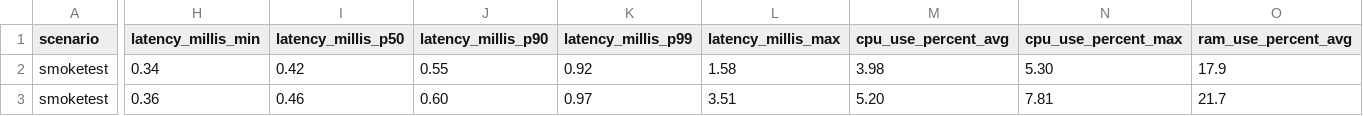
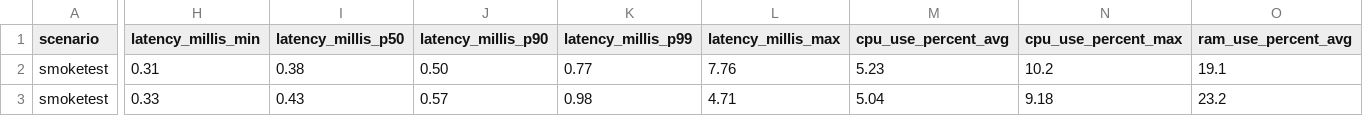
Before and after one commit to chrisgleissner/loom-webflux-benchmarks, a CSV file: results/ci/scenarios-smoketest/Ubuntu-22.04/java-21/results.csv, drawn as a sheet; only a part is shown, gaps mark what is left out; the diff covers the shown part only; the diff names each change by its address in the sheet, - before the commit and + after, or states it on an @@ line.

```diff
--- a/results/ci/scenarios-smoketest/Ubuntu-22.04/java-21/results.csv
+++ b/results/ci/scenarios-smoketest/Ubuntu-22.04/java-21/results.csv
-H2 (latency_millis_min): 0.34
+H2 (latency_millis_min): 0.31
-I2 (latency_millis_p50): 0.42
+I2 (latency_millis_p50): 0.38
-J2 (latency_millis_p90): 0.55
+J2 (latency_millis_p90): 0.50
-K2 (latency_millis_p99): 0.92
+K2 (latency_millis_p99): 0.77
-L2 (latency_millis_max): 1.58
+L2 (latency_millis_max): 7.76
-M2 (cpu_use_percent_avg): 3.98
+M2 (cpu_use_percent_avg): 5.23
-N2 (cpu_use_percent_max): 5.30
+N2 (cpu_use_percent_max): 10.2
-O2 (ram_use_percent_avg): 17.9
+O2 (ram_use_percent_avg): 19.1
-H3 (latency_millis_min): 0.36
+H3 (latency_millis_min): 0.33
-I3 (latency_millis_p50): 0.46
+I3 (latency_millis_p50): 0.43
-J3 (latency_millis_p90): 0.60
+J3 (latency_millis_p90): 0.57
-K3 (latency_millis_p99): 0.97
+K3 (latency_millis_p99): 0.98
-L3 (latency_millis_max): 3.51
+L3 (latency_millis_max): 4.71
-M3 (cpu_use_percent_avg): 5.20
+M3 (cpu_use_percent_avg): 5.04
-N3 (cpu_use_percent_max): 7.81
+N3 (cpu_use_percent_max): 9.18
-O3 (ram_use_percent_avg): 21.7
+O3 (ram_use_percent_avg): 23.2
```
Also changed, not shown: 120 edited cells elsewhere in this file, 2 other files.
